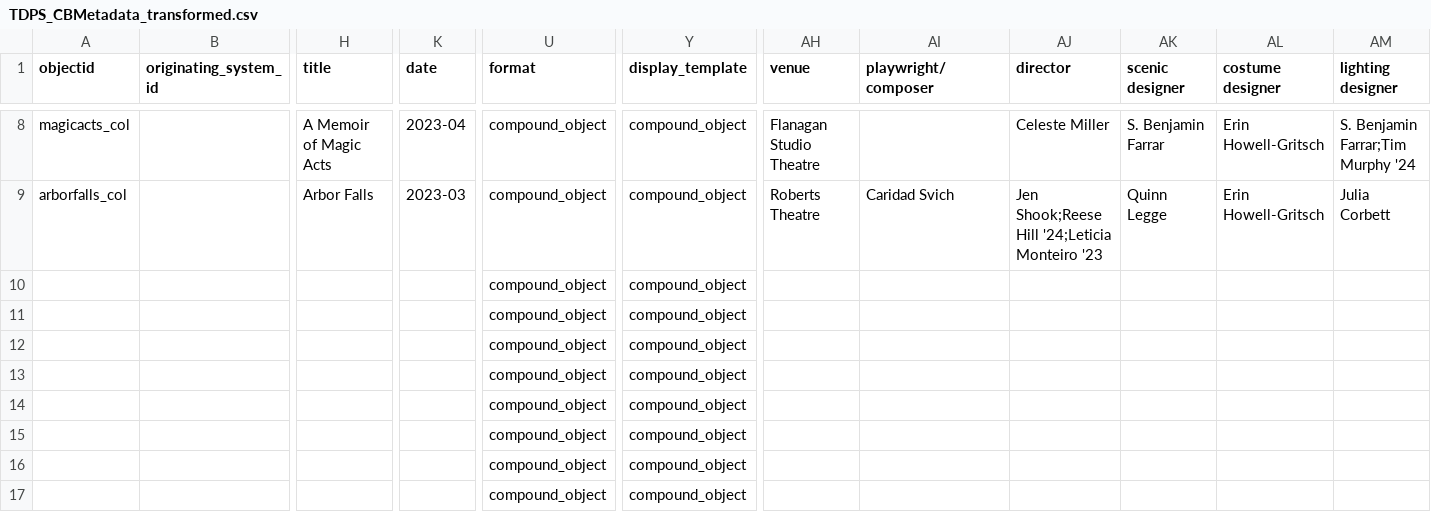
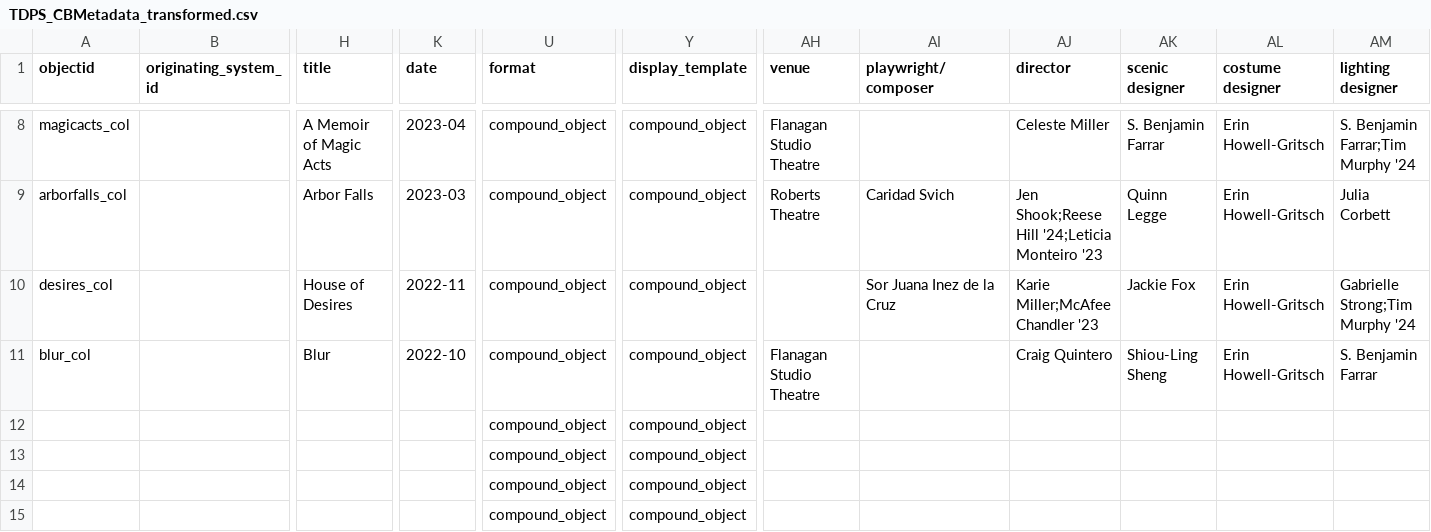
Before and after one commit to Digital-Grinnell/GCCB-TDPS-Archive, a CSV file: _data/TDPS_CBMetadata_transformed.csv, drawn as a sheet; only a part is shown, gaps mark what is left out; the shorter side is filled out with more unchanged rows; removed rows and columns are numbered as before the commit, all else as after; rows hold the shown columns only; the diff names each change by its address in the sheet, - before the commit and + after, or states it on an @@ line.

Commit message:
Added two more show compound objects

```diff
--- a/_data/TDPS_CBMetadata_transformed.csv
+++ b/_data/TDPS_CBMetadata_transformed.csv
-row 10:  |  |  |  | compound_object | compound_object
-row 11:  |  |  |  | compound_object | compound_object
+row 10: desires_col |  | House of Desires | 2022-11 | compound_object | compound_object |  | Sor Juana Inez de la Cruz | Karie Miller;McAfee Chandler '23 | Jackie Fox | Erin Howell-Gritsch | Gabrielle Strong;Tim Murphy '24
+row 11: blur_col |  | Blur | 2022-10 | compound_object | compound_object | Flanagan Studio Theatre |  | Craig Quintero | Shiou-Ling Sheng | Erin Howell-Gritsch | S. Benjamin Farrar
```
